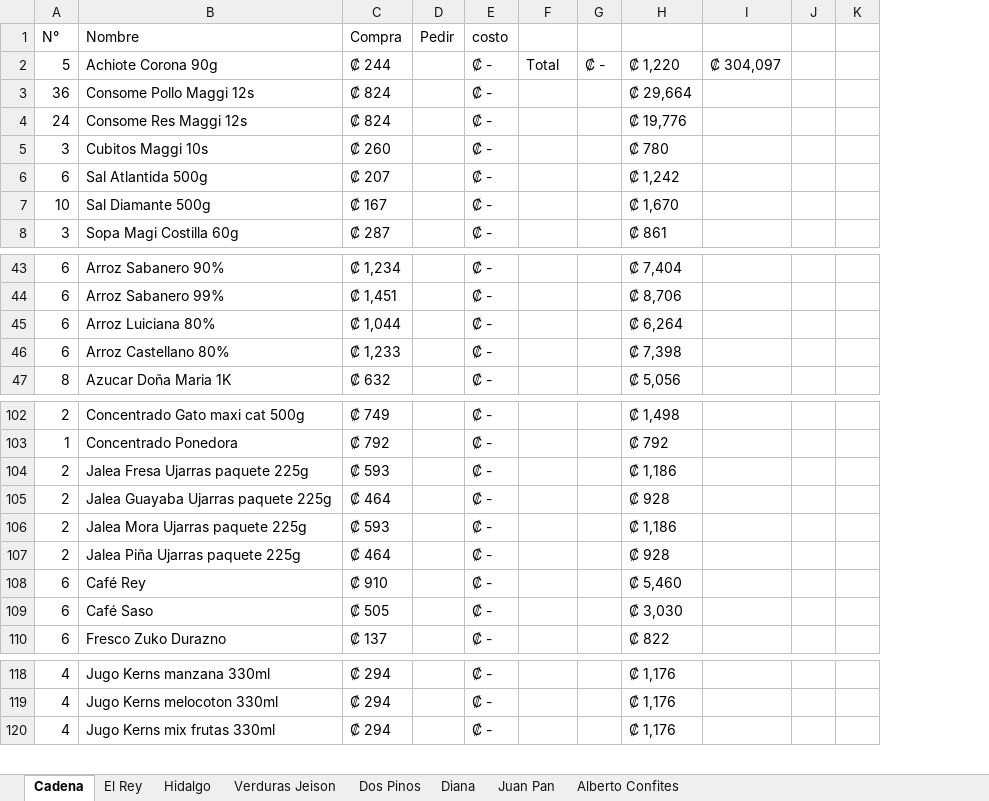
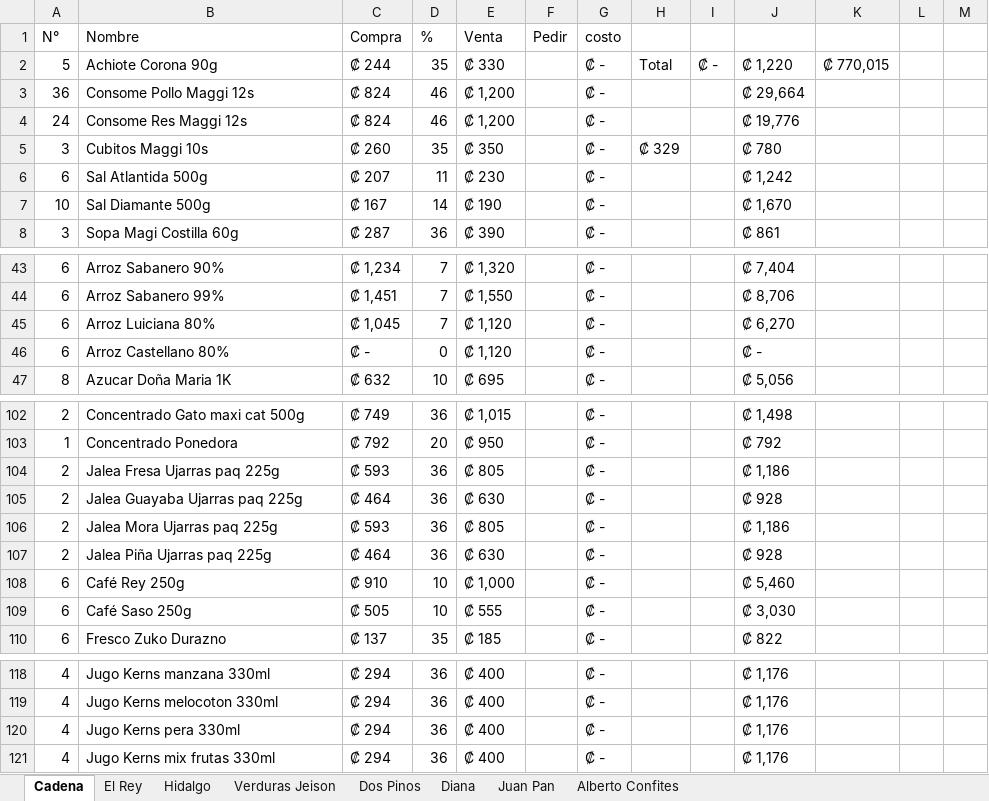
Before and after one commit to Tiven123/Pulperia-Ortiz, an Excel workbook: Precio Venta3.xlsx, sheet Cadena, drawn as a sheet; only a part is shown, gaps mark what is left out; values as stored, in another font and other column widths than the file's, no cell formats; removed rows and columns are numbered as before the commit, all else as after; rows hold the shown columns only; the diff covers the shown part only; the diff names each change by its address in the sheet, - before the commit and + after, or states it on an @@ line.

Commit message:
Steven
 1 factura cadena

```diff
--- a/Precio Venta3.xlsx (sheet Cadena)
+++ b/Precio Venta3.xlsx (sheet Cadena)
+column D (%), rows 2-8: 35 | 46 | 46 | 35 | 11 | 14 | 36; rows 43-47: 7 | 7 | 7 | 0 | 10; rows 102-110: 36 | 20 | 36 | 36 | 36 | 36 | 10 | 10 | 35; rows 118-119: 36 | 36; row 121: 36
+column E (Venta), rows 2-8: ₡ 330 | ₡ 1,200 | ₡ 1,200 | ₡ 350 | ₡ 230 | ₡ 190 | ₡ 390; rows 43-47: ₡ 1,320 | ₡ 1,550 | ₡ 1,120 | ₡ 1,120 | ₡ 695; rows 102-110: ₡ 1,015 | ₡ 950 | ₡ 805 | ₡ 630 | ₡ 805 | ₡ 630 | ₡ 1,000 | ₡ 555 | ₡ 185; rows 118-119: ₡ 400 | ₡ 400; row 121: ₡ 400
-column I, row 2: ₡ 304,097
+column K, row 2: ₡ 770,015
-H5: (empty)
+H5: ₡ 329
-C45 (Compra): ₡ 1,044
+C45 (Compra): ₡ 1,045
-J45: ₡ 6,264
+J45: ₡ 6,270
-C46 (Compra): ₡ 1,233
+C46 (Compra): ₡ -
-J46: ₡ 7,398
+J46: ₡ -
-B104 (Nombre): Jalea Fresa Ujarras paquete 225g
+B104 (Nombre): Jalea Fresa Ujarras paq 225g
-B105 (Nombre): Jalea Guayaba Ujarras paquete 225g
+B105 (Nombre): Jalea Guayaba Ujarras paq 225g
-B106 (Nombre): Jalea Mora Ujarras paquete 225g
+B106 (Nombre): Jalea Mora Ujarras paq 225g
-B107 (Nombre): Jalea Piña Ujarras paquete 225g
+B107 (Nombre): Jalea Piña Ujarras paq 225g
-B108 (Nombre): Café Rey
+B108 (Nombre): Café Rey 250g
-B109 (Nombre): Café Saso
+B109 (Nombre): Café Saso 250g
+row 120: 4 | Jugo Kerns pera 330ml | ₡ 294 | 36 | ₡ 400 |  | ₡ - |  |  | ₡ 1,176
```
Also changed, not shown: other rows of this sheet, sheet Hidalgo, cell formats, formulas that keep their value, Contabilidad.xlsx.
